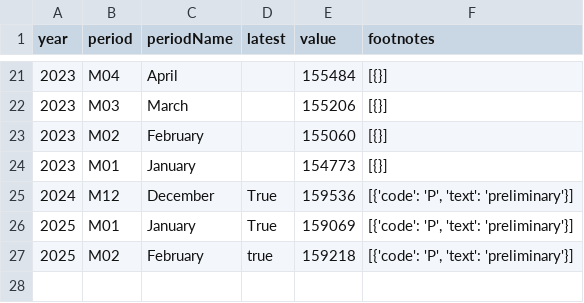
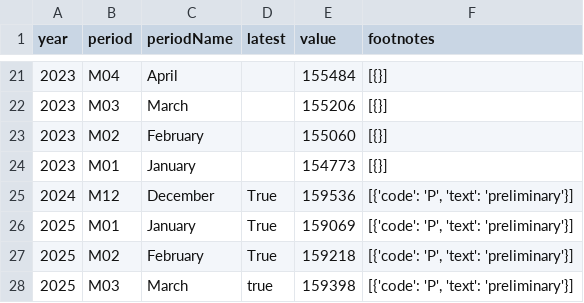
Before and after one commit to sravan12521/laborcensusbureaudashboard, a CSV file: labor_census_bureau/CES0000000001.csv, drawn as a sheet; only a part is shown, gaps mark what is left out.

```diff
--- a/labor_census_bureau/CES0000000001.csv
+++ b/labor_census_bureau/CES0000000001.csv
@@ -26,2 +26,3 @@ year,period,periodName,latest,value,footnotes
 2025,M01,January,True,159069,"[{'code': 'P', 'text': 'preliminary'}]"
-2025,M02,February,true,159218,"[{'code': 'P', 'text': 'preliminary'}]"
+2025,M02,February,True,159218,"[{'code': 'P', 'text': 'preliminary'}]"
+2025,M03,March,true,159398,"[{'code': 'P', 'text': 'preliminary'}]"
```
Also changed, not shown: labor_census_bureau/CES0500000008.csv, labor_census_bureau/LNS11000000.csv, 1 other file.
